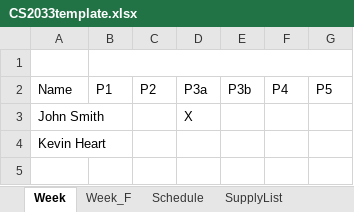
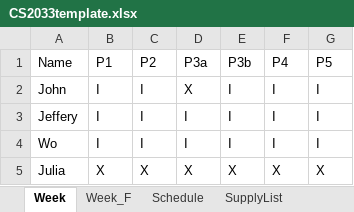
Before and after one commit to nkozma/CS2033Project, an Excel workbook: CS2033template.xlsx, sheet Week, drawn as a sheet; values as stored, in another font and other column widths than the file's, no borders; removed rows and columns are numbered as before the commit, all else as after; the diff names each change by its address in the sheet, - before the commit and + after, or states it on an @@ line.

```diff
--- a/CS2033template.xlsx (sheet Week)
+++ b/CS2033template.xlsx (sheet Week)
-row 1: (empty)
-row 3: John Smith |  |  | X
-row 4: Kevin Heart
+row 2: John | I | I | X | I | I | I
+row 3: Jeffery | I | I | I | I | I | I
+row 4: Wo | I | I | I | I | I | I
+row 5: Julia | X | X | X | X | X | X
```
Also changed, not shown: sheet Week_F, sheet Schedule, TalleySheet.xlsx.
